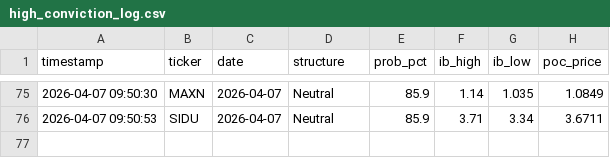
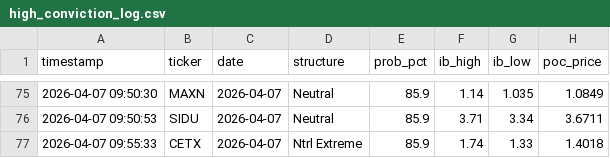
Before and after one commit to rickeybev3-afk/edgeiq, a CSV file: high_conviction_log.csv, drawn as a sheet; only a part is shown, gaps mark what is left out; the diff names each change by its address in the sheet, - before the commit and + after, or states it on an @@ line.

```diff
--- a/high_conviction_log.csv
+++ b/high_conviction_log.csv
+row 77: 2026-04-07 09:55:33 | CETX | 2026-04-07 | Ntrl Extreme | 85.9 | 1.74 | 1.33 | 1.4018
```
